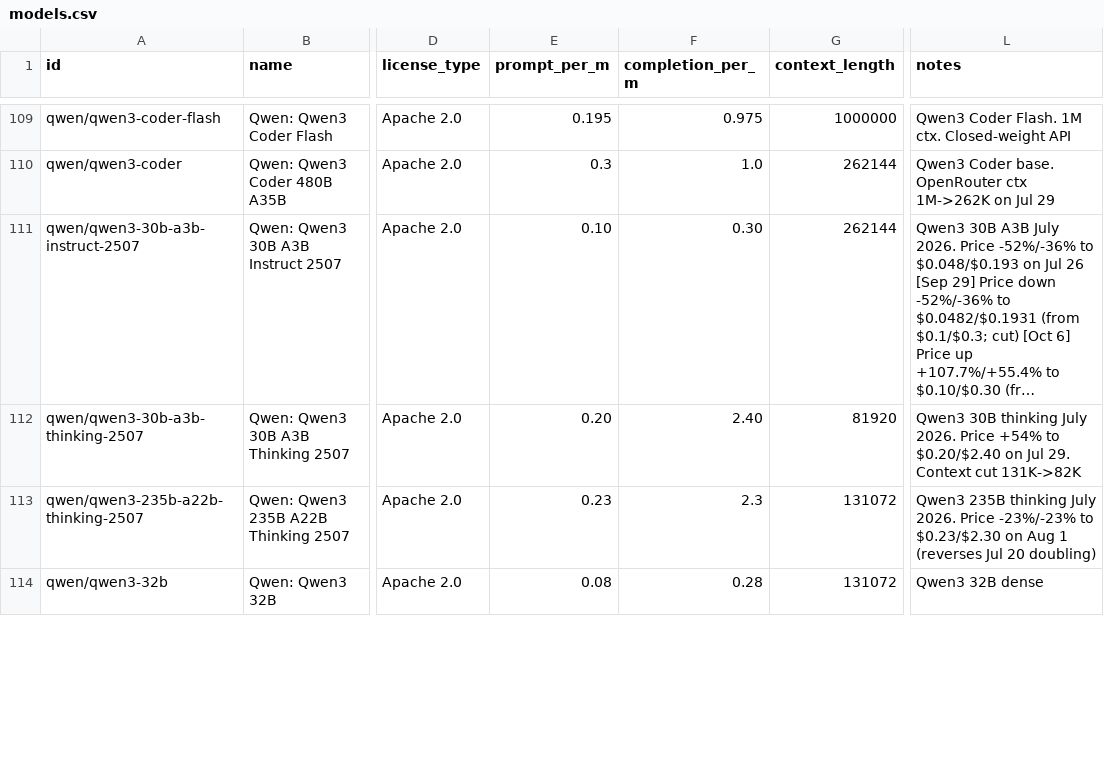
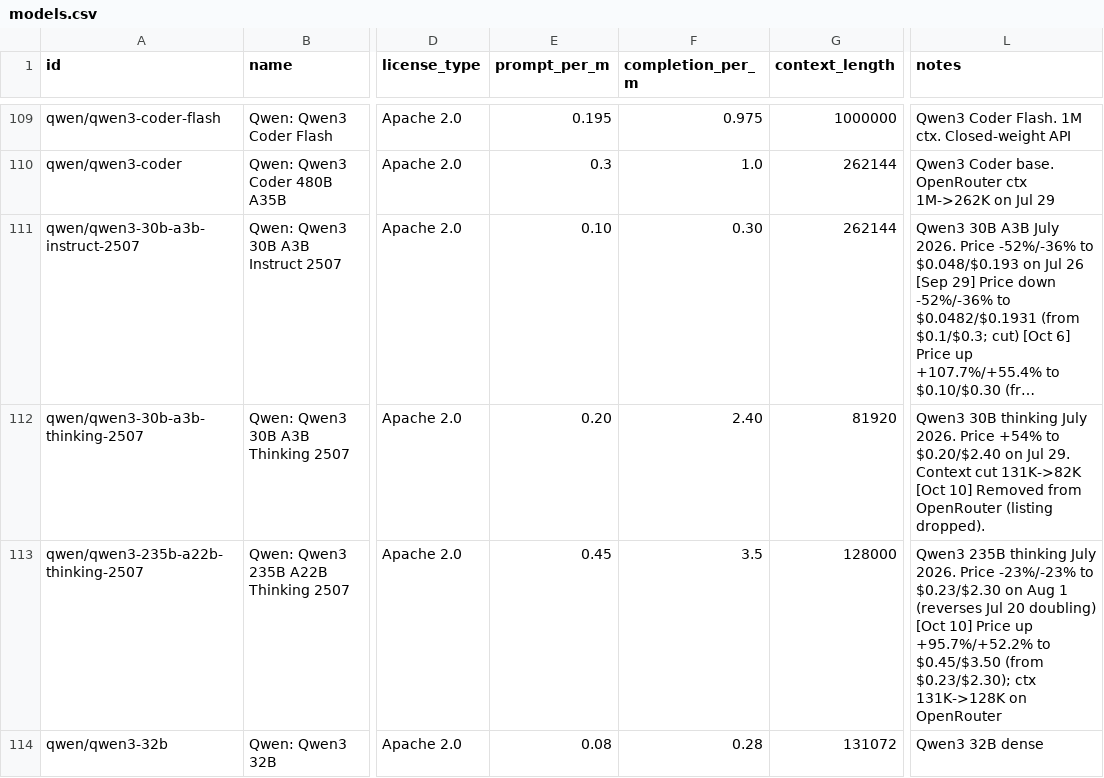
Before and after one commit to startakovsky/llm-model-tracker, a CSV file: models.csv, drawn as a sheet; only a part is shown, gaps mark what is left out; long unchanged cells end in …; the diff covers the shown part only; the diff names each change by its address in the sheet, - before the commit and + after, or states it on an @@ line.

```diff
--- a/models.csv
+++ b/models.csv
-L112 (notes): …cut 131K->82K
+L112 (notes): …cut 131K->82K [Oct 10] Removed from OpenRouter (listing dropped).
-E113 (prompt_per_m): 0.23
+E113 (prompt_per_m): 0.45
-F113 (completion_per_m): 2.3
+F113 (completion_per_m): 3.5
-G113 (context_length): 131072
+G113 (context_length): 128000
-L113 (notes): …20 doubling)
+L113 (notes): …20 doubling) [Oct 10] Price up +95.7%/+52.2% to $0.45/$3.50 (from $0.23/$2.30); ctx 131K->128K on OpenRouter
```
Also changed, not shown: 40 edited cells elsewhere in this file, 3 other files.
